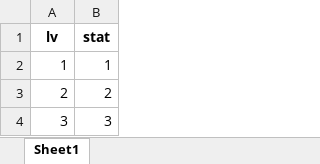
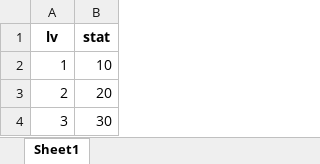
Before and after one commit to pura55/B-6, an Excel workbook: B-6/Assets/Resources/Json/skill/HpUp/hp_up_data.xlsx, sheet Sheet1, drawn as a sheet; values as stored, in another font and other column widths than the file's, no borders; the diff names each change by its address in the sheet, - before the commit and + after, or states it on an @@ line.

```diff
--- a/B-6/Assets/Resources/Json/skill/HpUp/hp_up_data.xlsx (sheet Sheet1)
+++ b/B-6/Assets/Resources/Json/skill/HpUp/hp_up_data.xlsx (sheet Sheet1)
-B2 (stat): 1
+B2 (stat): 10
-B3 (stat): 2
+B3 (stat): 20
-B4 (stat): 3
+B4 (stat): 30
```
Also changed, not shown: B-6/Assets/Resources/Json/skill/DamageCT/damage_ct_data.xlsx, B-6/Assets/Resources/Json/skill/DamageUp/damage_up_data.xlsx, 29 other files.
